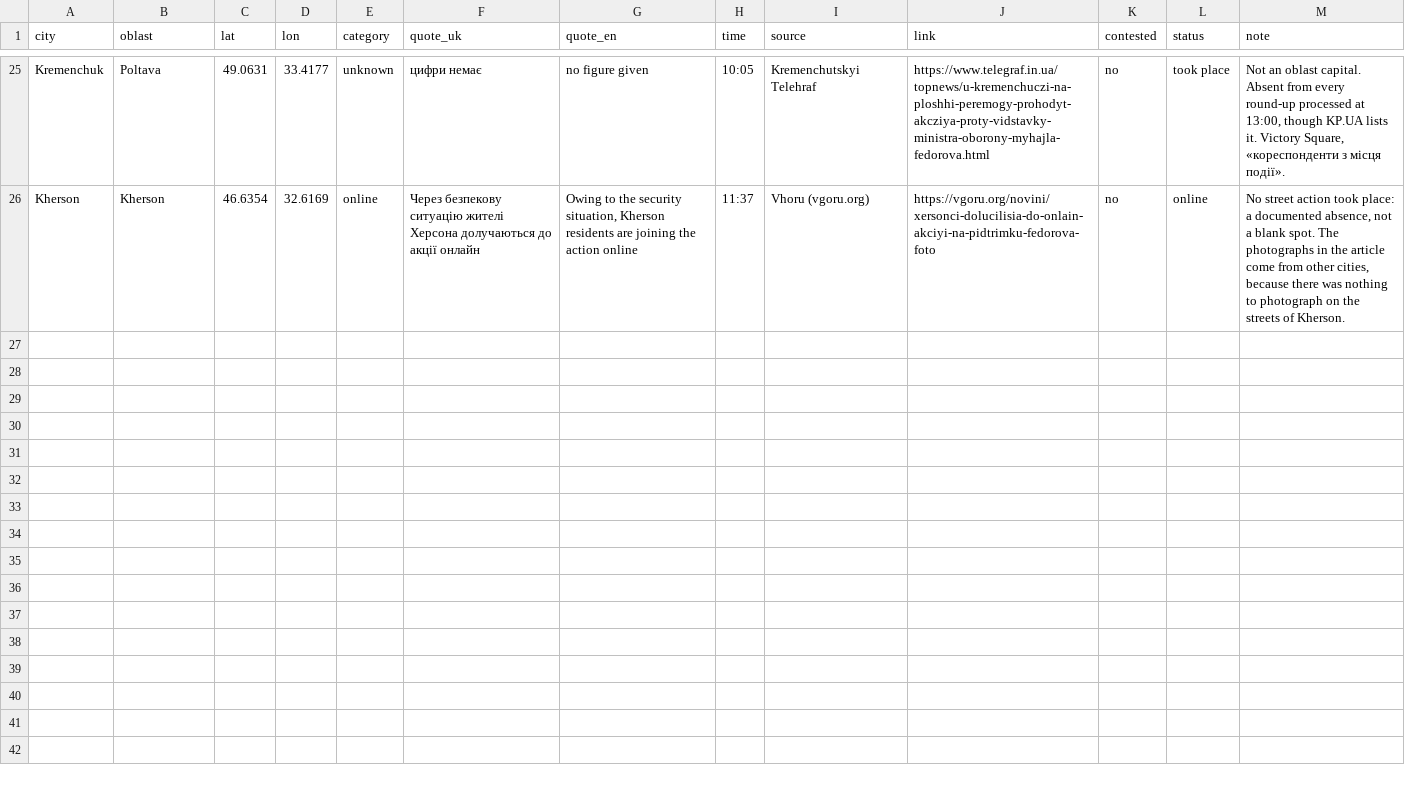
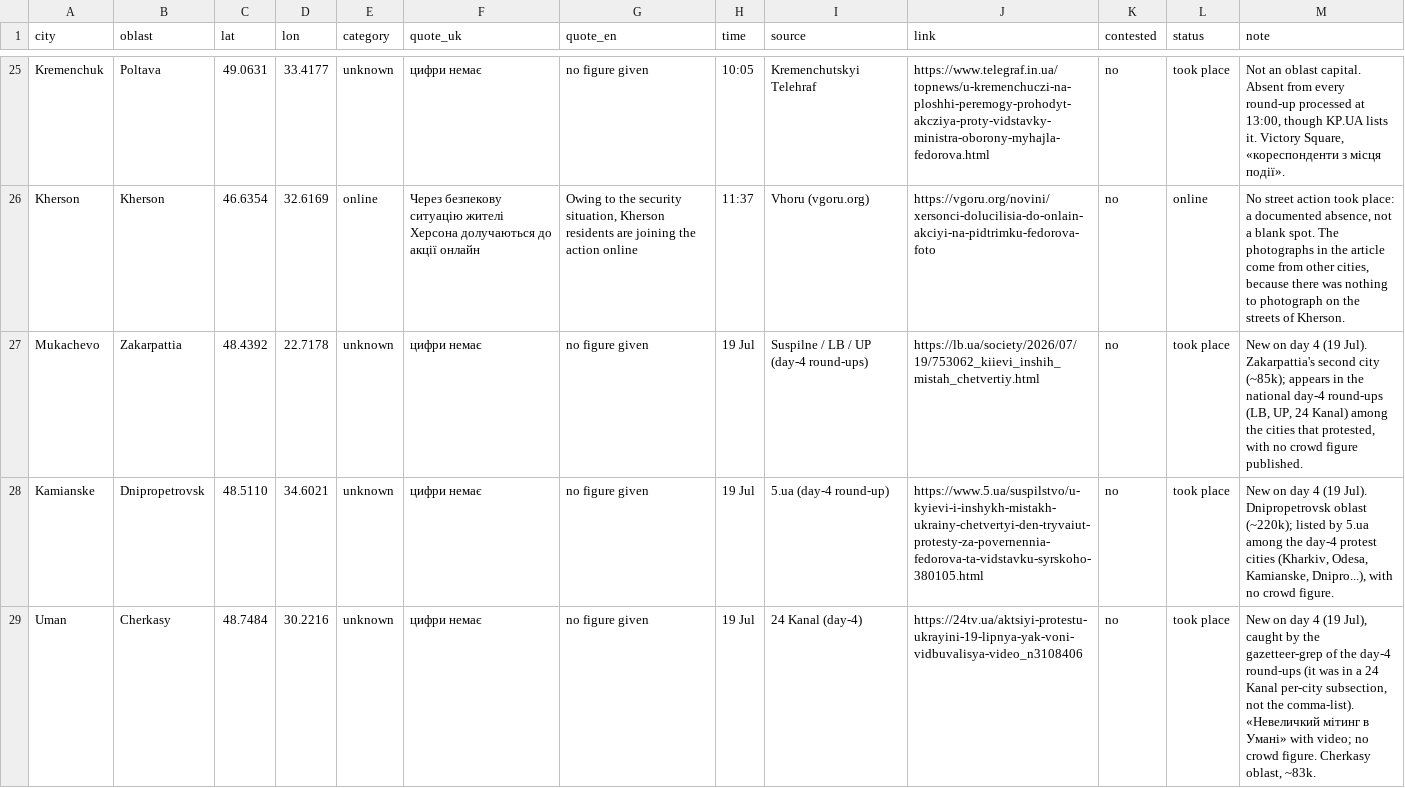
Before and after one commit to KSE-Sociological-Center/fedorov-protests-2026, a CSV file: data/2026-07-16-fedorov/cities.csv, drawn as a sheet; only a part is shown, gaps mark what is left out; the diff covers the shown part only; the diff names each change by its address in the sheet, - before the commit and + after, or states it on an @@ line.

```diff
--- a/data/2026-07-16-fedorov/cities.csv
+++ b/data/2026-07-16-fedorov/cities.csv
+row 27: Mukachevo | Zakarpattia | 48.4392 | 22.7178 | unknown | цифри немає | no figure given | 19 Jul | Suspilne / LB / UP (day-4 round-ups) | https://lb.ua/society/2026/07/19/753062_kiievi_inshih_mistah_chetvertiy.html | no | took place | New on day 4 (19 Jul). Zakarpattia's second city (~85k); appears in the national day-4 round-ups (LB, UP, 24 Kanal) among the cities that protested, with no crowd figure published.
+row 28: Kamianske | Dnipropetrovsk | 48.5110 | 34.6021 | unknown | цифри немає | no figure given | 19 Jul | 5.ua (day-4 round-up) | https://www.5.ua/suspilstvo/u-kyievi-i-inshykh-mistakh-ukrainy-chetvertyi-den-tryvaiut-protesty-za-povernennia-fedorova-ta-vidstavku-syrskoho-380105.html | no | took place | New on day 4 (19 Jul). Dnipropetrovsk oblast (~220k); listed by 5.ua among the day-4 protest cities (Kharkiv, Odesa, Kamianske, Dnipro...), with no crowd figure.
+row 29: Uman | Cherkasy | 48.7484 | 30.2216 | unknown | цифри немає | no figure given | 19 Jul | 24 Kanal (day-4) | https://24tv.ua/aktsiyi-protestu-ukrayini-19-lipnya-yak-voni-vidbuvalisya-video_n3108406 | no | took place | New on day 4 (19 Jul), caught by the gazetteer-grep of the day-4 round-ups (it was in a 24 Kanal per-city subsection, not the comma-list). «Невеличкий мітинг в Умані» with video; no crowd figure. Cherkasy oblast, ~83k.
```
Also changed, not shown: 35 edited cells elsewhere in this file, 17 other files.
